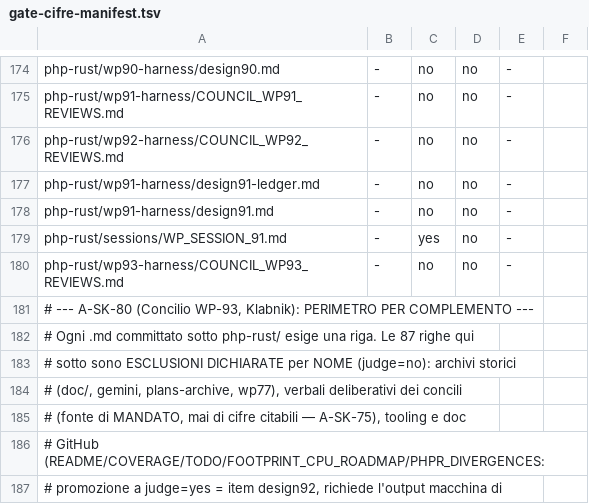
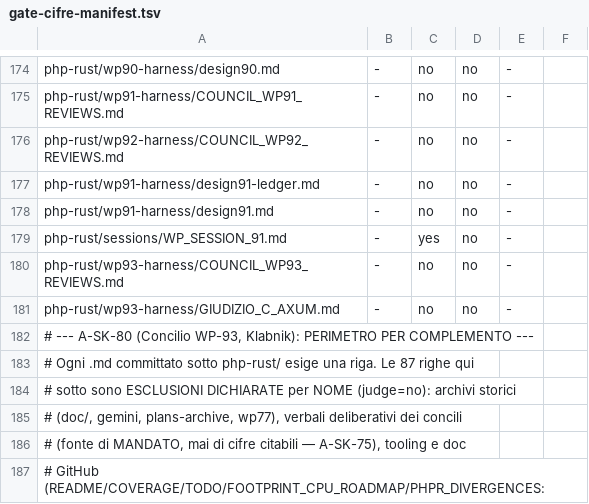
Before and after one commit to francescotinti/php-rust, a TSV file: php-rust/wp81-harness/gate-cifre-manifest.tsv, drawn as a sheet; only a part is shown, gaps mark what is left out; the shorter side is filled out with more unchanged rows; the diff names each change by its address in the sheet, - before the commit and + after, or states it on an @@ line.

```diff
--- a/php-rust/wp81-harness/gate-cifre-manifest.tsv
+++ b/php-rust/wp81-harness/gate-cifre-manifest.tsv
+row 181: php-rust/wp93-harness/GIUDIZIO_C_AXUM.md | - | no | no | -
```
Also changed, not shown: 1 other file.
